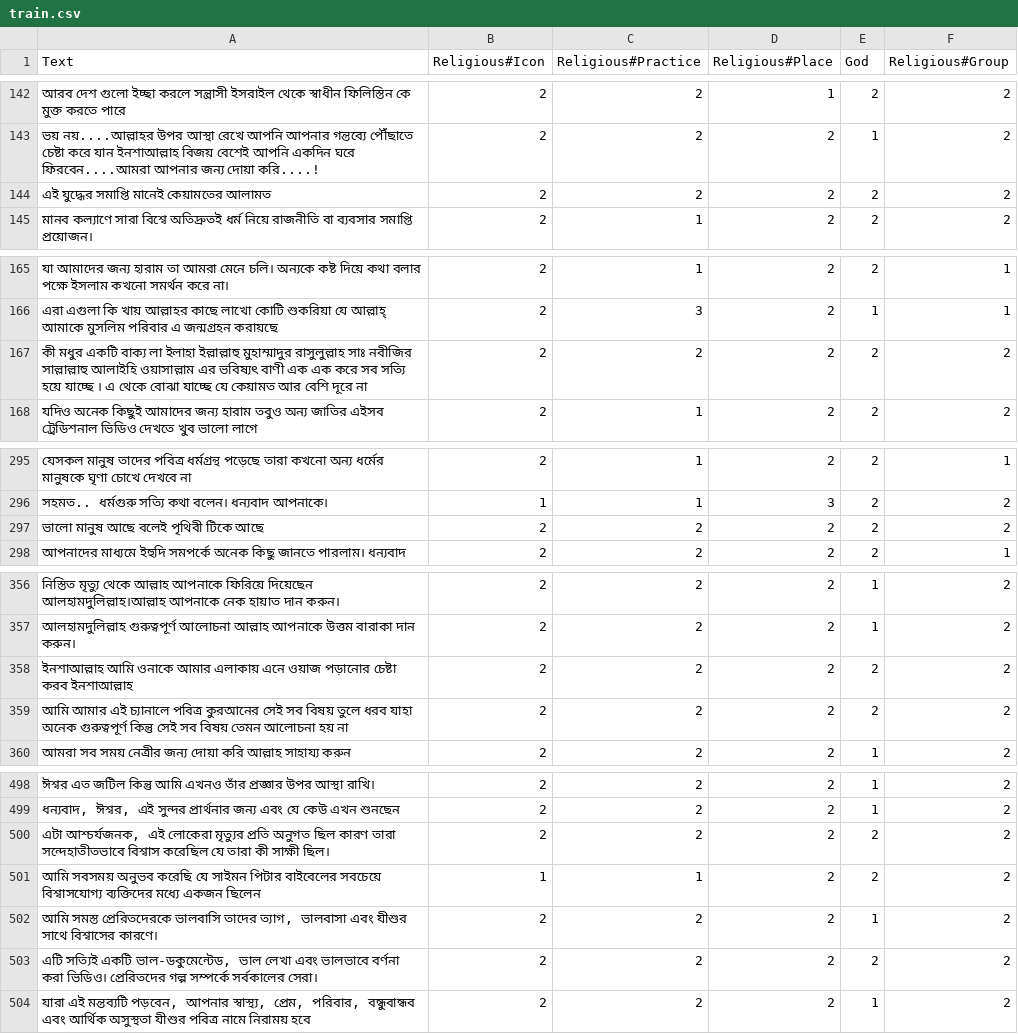
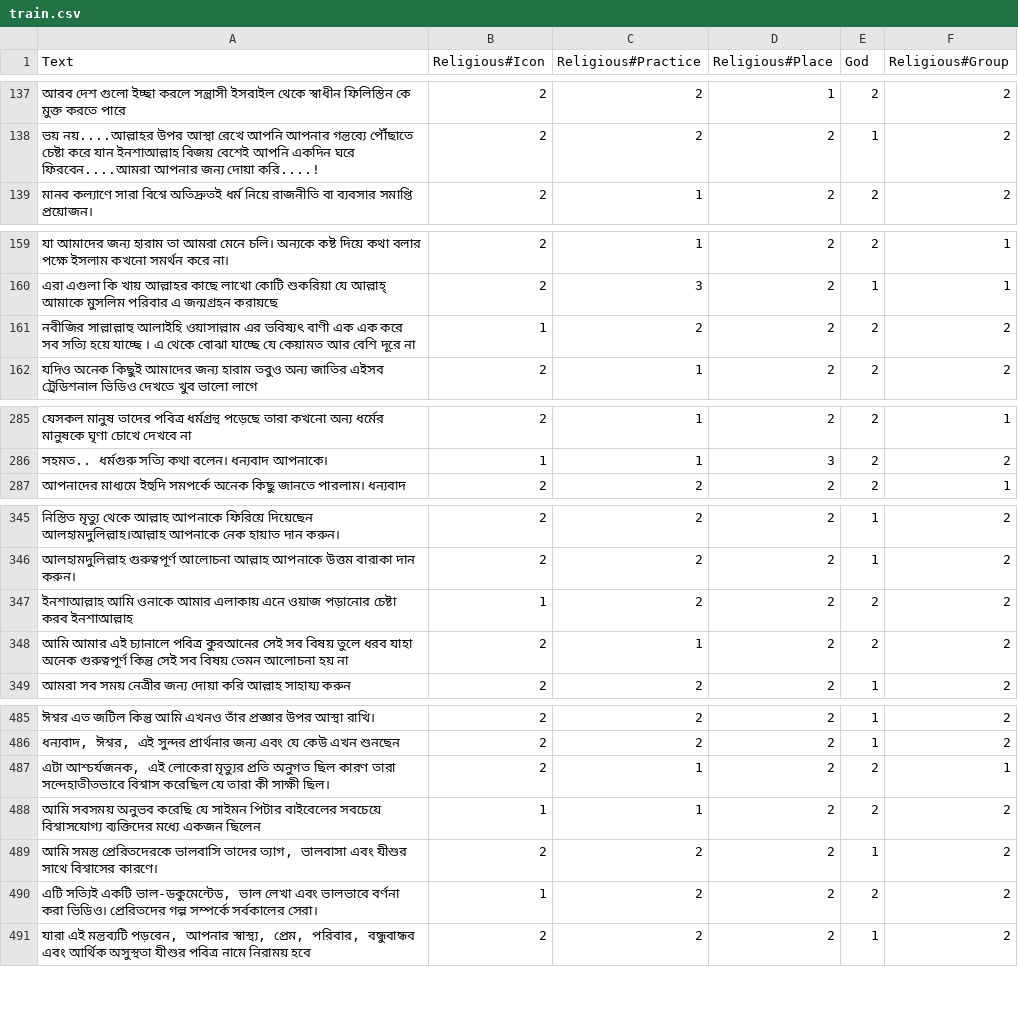
Before and after one commit to Sahim98/Aspect-Category-based-Sentiment-Analysis, a CSV file: train.csv, drawn as a sheet; only a part is shown, gaps mark what is left out; the diff covers the shown part only.

```diff
--- a/train.csv
+++ b/train.csv
@@ -147,3 +142,2 @@ Text,Religious#Icon,Religious#Practice,Religious#Place,God,Religious#Group
 ভয় নয়....আল্লাহর উপর আস্থা রেখে আপনি আপনার গন্তব্যে পৌঁছাতে চেষ্টা করে যান ইনশাআল্লাহ বিজয় বেশেই আপনি একদিন ঘরে ফিরবেন....আমরা আপনার জন্য দোয়া করি....!,2,2,2,1,2
-এই যুদ্ধের সমাপ্তি মানেই কেয়ামতের আলামত,2,2,2,2,2
 মানব কল্যাণে সারা বিশ্বে অতিদ্রুতই ধর্ম নিয়ে রাজনীতি বা ব্যবসার সমাপ্তি প্রয়োজন।,2,1,2,2,2
@@ -170,3 +164,3 @@ Text,Religious#Icon,Religious#Practice,Religious#Place,God,Religious#Group
 এরা এগুলা কি খায় আল্লাহর কাছে লাখো কোটি শুকরিয়া যে আল্লাহ্ আমাকে মুসলিম পরিবার এ জন্মগ্রহন করায়ছে,2,3,2,1,1
-কী মধুর একটি বাক্য  লা ইলাহা ইল্লাল্লাহু মুহাম্মাদুর রাসুলুল্লাহ সাঃ নবীজির সাল্লাল্লাহু আলাইহি ওয়াসাল্লাম এর ভবিষ্যৎ বাণী এক এক করে সব সত্যি হয়ে যাচ্ছে । এ থেকে বোঝা যাচ্ছে যে কেয়ামত আর বেশি দূরে না,2,2,2,2,2
+নবীজির সাল্লাল্লাহু আলাইহি ওয়াসাল্লাম এর ভবিষ্যৎ বাণী এক এক করে সব সত্যি হয়ে যাচ্ছে । এ থেকে বোঝা যাচ্ছে যে কেয়ামত আর বেশি দূরে না,1,2,2,2,2
 যদিও অনেক কিছুই আমাদের জন্য হারাম তবুও অন্য জাতির এইসব ট্রেডিশনাল ভিডিও দেখতে খুব ভালো লাগে,2,1,2,2,2
@@ -301,3 +291,2 @@ Text,Religious#Icon,Religious#Practice,Religious#Place,God,Religious#Group
 সহমত.. ধর্মগুরু সত্যি কথা বলেন। ধন্যবাদ আপনাকে।,1,1,3,2,2
-ভালো মানুষ আছে বলেই পৃথিবী টিকে আছে,2,2,2,2,2
 আপনাদের মাধ্যমে ইহুদি সমপর্কে অনেক কিছু জানতে পারলাম। ধন্যবাদ,2,2,2,2,1
@@ -362,4 +351,4 @@ Text,Religious#Icon,Religious#Practice,Religious#Place,God,Religious#Group
 আলহামদুলিল্লাহ গুরুত্বপূর্ণ আলোচনা আল্লাহ আপনাকে উত্তম বারাকা দান করুন।,2,2,2,1,2
-ইনশাআল্লাহ আমি ওনাকে আমার এলাকায় এনে ওয়াজ পড়ানোর চেষ্টা করব ইনশাআল্লাহ,2,2,2,2,2
-আমি আমার এই চ্যানালে পবিত্র কুরআনের সেই সব বিষয় তুলে ধরব যাহা অনেক গুরুত্বপূর্ণ কিন্তু সেই সব বিষয় তেমন আলোচনা হয় না,2,2,2,2,2
+ইনশাআল্লাহ আমি ওনাকে আমার এলাকায় এনে ওয়াজ পড়ানোর চেষ্টা করব ইনশাআল্লাহ,1,2,2,2,2
+আমি আমার এই চ্যানালে পবিত্র কুরআনের সেই সব বিষয় তুলে ধরব যাহা অনেক গুরুত্বপূর্ণ কিন্তু সেই সব বিষয় তেমন আলোচনা হয় না,2,1,2,2,2
 আমরা সব সময় নেত্রীর জন্য দোয়া করি আল্লাহ সাহায্য করুন,2,2,2,1,2
@@ -504,6 +491,6 @@ Text,Religious#Icon,Religious#Practice,Religious#Place,God,Religious#Group
 "ধন্যবাদ, ঈশ্বর, এই সুন্দর প্রার্থনার জন্য এবং যে কেউ এখন শুনছেন",2,2,2,1,2
-"এটা আশ্চর্যজনক, এই লোকেরা মৃত্যুর প্রতি অনুগত ছিল কারণ তারা সন্দেহাতীতভাবে বিশ্বাস করেছিল যে তারা কী সাক্ষী ছিল।",2,2,2,2,2
+"এটা আশ্চর্যজনক, এই লোকেরা মৃত্যুর প্রতি অনুগত ছিল কারণ তারা সন্দেহাতীতভাবে বিশ্বাস করেছিল যে তারা কী সাক্ষী ছিল।",2,1,2,2,1
 আমি সবসময় অনুভব করেছি যে সাইমন পিটার বাইবেলের সবচেয়ে বিশ্বাসযোগ্য ব্যক্তিদের মধ্যে একজন ছিলেন,1,1,2,2,2
 "আমি সমস্ত প্রেরিতদেরকে ভালবাসি তাদের ত্যাগ, ভালবাসা এবং যীশুর সাথে বিশ্বাসের কারণে।",2,2,2,1,2
-"এটি সত্যিই একটি ভাল-ডকুমেন্টেড, ভাল লেখা এবং ভালভাবে বর্ণনা করা ভিডিও। প্রেরিতদের গল্প সম্পর্কে সর্বকালের সেরা।",2,2,2,2,2
+"এটি সত্যিই একটি ভাল-ডকুমেন্টেড, ভাল লেখা এবং ভালভাবে বর্ণনা করা ভিডিও। প্রেরিতদের গল্প সম্পর্কে সর্বকালের সেরা।",1,2,2,2,2
 "যারা এই মন্তব্যটি পড়বেন, আপনার স্বাস্থ্য, প্রেম, পরিবার, বন্ধুবান্ধব এবং আর্থিক অসুস্থতা যীশুর পবিত্র নামে নিরাময় হবে",2,2,2,1,2
```
Also changed, not shown: 1 added row, 12 removed rows and 17 edited cells elsewhere in this file.
